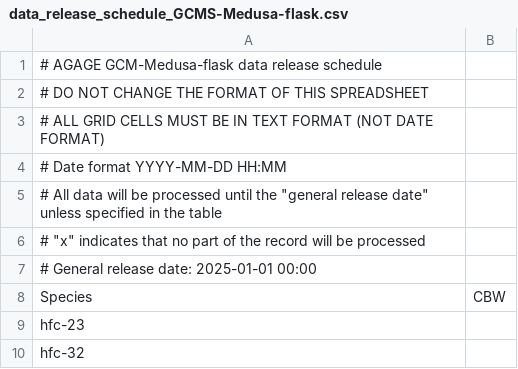
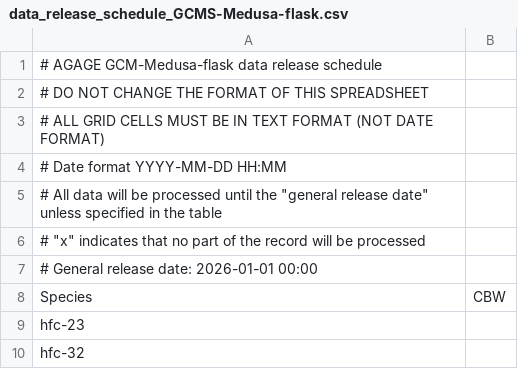
Before and after one commit to mrghg/cbw-flask-archive, a CSV file: data/cbwflask/data_release_schedule/data_release_schedule_GCMS-Medusa-flask.csv, drawn as a sheet; only a part is shown.

Commit message:
update general release date

```diff
--- a/data/cbwflask/data_release_schedule/data_release_schedule_GCMS-Medusa-flask.csv
+++ b/data/cbwflask/data_release_schedule/data_release_schedule_GCMS-Medusa-flask.csv
@@ -6,3 +6,3 @@
 # "x" indicates that no part of the record will be processed
-# General release date: 2025-01-01 00:00
+# General release date: 2026-01-01 00:00
 Species,CBW
```
